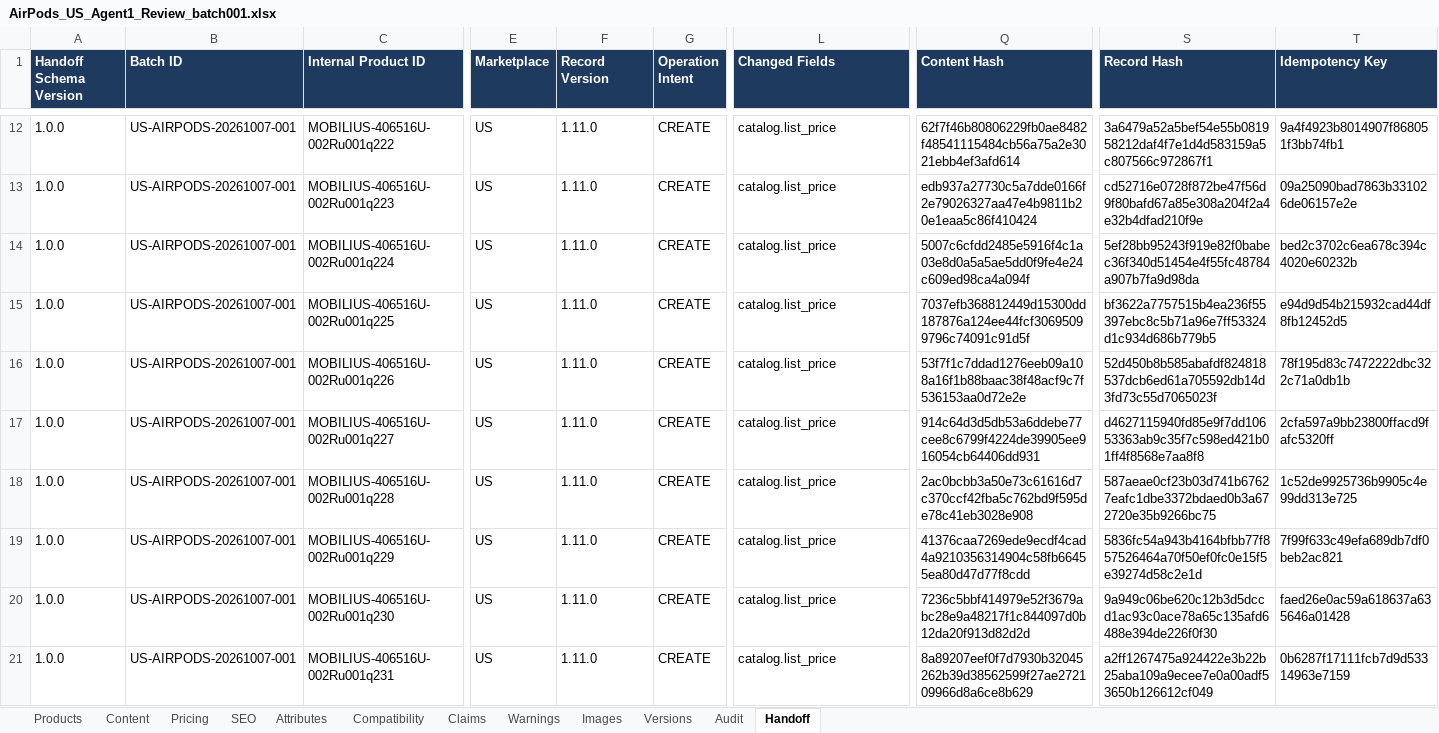
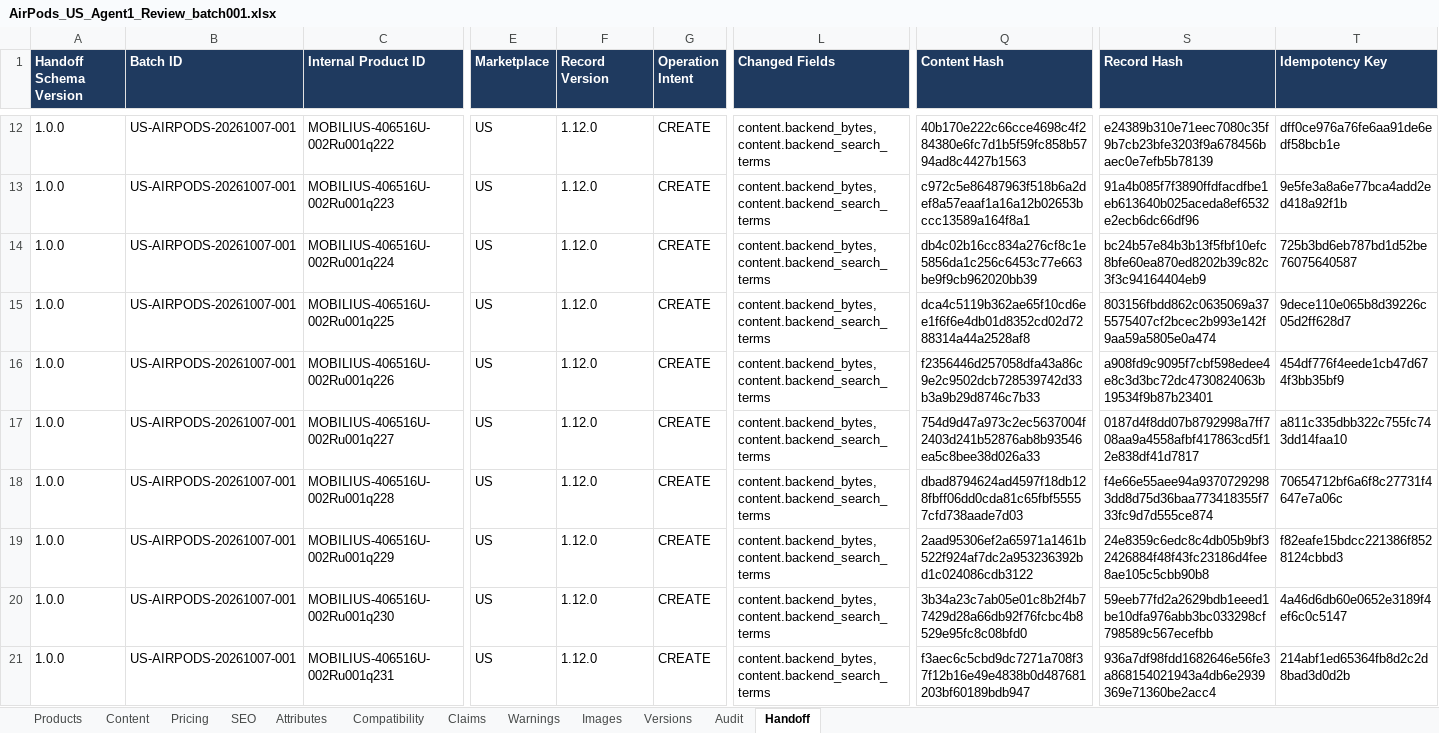
Before and after one commit to business2business17-ui/406, an Excel workbook: output/xlsx/AirPods_US_Agent1_Review_batch001.xlsx, sheet Handoff, drawn as a sheet; only a part is shown, gaps mark what is left out; values as stored, in another font and other column widths than the file's, no borders; the diff covers the shown part only; the diff names each change by its address in the sheet, - before the commit and + after, or states it on an @@ line.

```diff
--- a/output/xlsx/AirPods_US_Agent1_Review_batch001.xlsx (sheet Handoff)
+++ b/output/xlsx/AirPods_US_Agent1_Review_batch001.xlsx (sheet Handoff)
-F12:F21 (Record Version): 1.11.0
+F12:F21 (Record Version): 1.12.0
-L12:L21 (Changed Fields): catalog.list_price
+L12:L21 (Changed Fields): content.backend_bytes, content.backend_search_terms
-Q12 (Content Hash): 62f7f46b80806229fb0ae8482f48541115484cb56a75a2e3021ebb4ef3afd614
+Q12 (Content Hash): 40b170e222c66cce4698c4f284380e6fc7d1b5f59fc858b5794ad8c4427b1563
-S12 (Record Hash): 3a6479a52a5bef54e55b081958212daf4f7e1d4d583159a5c807566c972867f1
+S12 (Record Hash): e24389b310e71eec7080c35f9b7cb23bfe3203f9a678456baec0e7efb5b78139
-T12 (Idempotency Key): 9a4f4923b8014907f868051f3bb74fb1
+T12 (Idempotency Key): dff0ce976a76fe6aa91de6edf58bcb1e
-Q13 (Content Hash): edb937a27730c5a7dde0166f2e79026327aa47e4b9811b20e1eaa5c86f410424
+Q13 (Content Hash): c972c5e86487963f518b6a2def8a57eaaf1a16a12b02653bccc13589a164f8a1
-S13 (Record Hash): cd52716e0728f872be47f56d9f80bafd67a85e308a204f2a4e32b4dfad210f9e
+S13 (Record Hash): 91a4b085f7f3890ffdfacdfbe1eb613640b025aceda8ef6532e2ecb6dc66df96
-T13 (Idempotency Key): 09a25090bad7863b331026de06157e2e
+T13 (Idempotency Key): 9e5fe3a8a6e77bca4add2ed418a92f1b
-Q14 (Content Hash): 5007c6cfdd2485e5916f4c1a03e8d0a5a5ae5dd0f9fe4e24c609ed98ca4a094f
+Q14 (Content Hash): db4c02b16cc834a276cf8c1e5856da1c256c6453c77e663be9f9cb962020bb39
-S14 (Record Hash): 5ef28bb95243f919e82f0babec36f340d51454e4f55fc48784a907b7fa9d98da
+S14 (Record Hash): bc24b57e84b3b13f5fbf10efc8bfe60ea870ed8202b39c82c3f3c94164404eb9
-T14 (Idempotency Key): bed2c3702c6ea678c394c4020e60232b
+T14 (Idempotency Key): 725b3bd6eb787bd1d52be76075640587
-Q15 (Content Hash): 7037efb368812449d15300dd187876a124ee44fcf30695099796c74091c91d5f
+Q15 (Content Hash): dca4c5119b362ae65f10cd6ee1f6f6e4db01d8352cd02d7288314a44a2528af8
-S15 (Record Hash): bf3622a7757515b4ea236f55397ebc8c5b71a96e7ff53324d1c934d686b779b5
+S15 (Record Hash): 803156fbdd862c0635069a375575407cf2bcec2b993e142f9aa59a5805e0a474
-T15 (Idempotency Key): e94d9d54b215932cad44df8fb12452d5
+T15 (Idempotency Key): 9dece110e065b8d39226c05d2ff628d7
-Q16 (Content Hash): 53f7f1c7ddad1276eeb09a108a16f1b88baac38f48acf9c7f536153aa0d72e2e
+Q16 (Content Hash): f2356446d257058dfa43a86c9e2c9502dcb728539742d33b3a9b29d8746c7b33
-S16 (Record Hash): 52d450b8b585abafdf824818537dcb6ed61a705592db14d3fd73c55d7065023f
+S16 (Record Hash): a908fd9c9095f7cbf598edee4e8c3d3bc72dc4730824063b19534f9b87b23401
-T16 (Idempotency Key): 78f195d83c7472222dbc322c71a0db1b
+T16 (Idempotency Key): 454df776f4eede1cb47d674f3bb35bf9
-Q17 (Content Hash): 914c64d3d5db53a6ddebe77cee8c6799f4224de39905ee916054cb64406dd931
+Q17 (Content Hash): 754d9d47a973c2ec5637004f2403d241b52876ab8b93546ea5c8bee38d026a33
-S17 (Record Hash): d4627115940fd85e9f7dd10653363ab9c35f7c598ed421b01ff4f8568e7aa8f8
+S17 (Record Hash): 0187d4f8dd07b8792998a7ff708aa9a4558afbf417863cd5f12e838df41d7817
-T17 (Idempotency Key): 2cfa597a9bb23800ffacd9fafc5320ff
+T17 (Idempotency Key): a811c335dbb322c755fc743dd14faa10
-Q18 (Content Hash): 2ac0bcbb3a50e73c61616d7c370ccf42fba5c762bd9f595de78c41eb3028e908
+Q18 (Content Hash): dbad8794624ad4597f18db128fbff06dd0cda81c65fbf55557cfd738aade7d03
-S18 (Record Hash): 587aeae0cf23b03d741b67627eafc1dbe3372bdaed0b3a672720e35b9266bc75
+S18 (Record Hash): f4e66e55aee94a93707292983dd8d75d36baa773418355f733fc9d7d555ce874
-T18 (Idempotency Key): 1c52de9925736b9905c4e99dd313e725
+T18 (Idempotency Key): 70654712bf6a6f8c27731f4647e7a06c
-Q19 (Content Hash): 41376caa7269ede9ecdf4cad4a9210356314904c58fb66455ea80d47d77f8cdd
+Q19 (Content Hash): 2aad95306ef2a65971a1461b522f924af7dc2a953236392bd1c024086cdb3122
-S19 (Record Hash): 5836fc54a943b4164bfbb77f857526464a70f50ef0fc0e15f5e39274d58c2e1d
+S19 (Record Hash): 24e8359c6edc8c4db05b9bf32426884f48f43fc23186d4fee8ae105c5cbb90b8
-T19 (Idempotency Key): 7f99f633c49efa689db7df0beb2ac821
+T19 (Idempotency Key): f82eafe15bdcc221386f8528124cbbd3
-Q20 (Content Hash): 7236c5bbf414979e52f3679abc28e9a48217f1c844097d0b12da20f913d82d2d
+Q20 (Content Hash): 3b34a23c7ab05e01c8b2f4b77429d28a66db92f76fcbc4b8529e95fc8c08bfd0
-S20 (Record Hash): 9a949c06be620c12b3d5dccd1ac93c0ace78a65c135afd6488e394de226f0f30
+S20 (Record Hash): 59eeb77fd2a2629bdb1eeed1be10dfa976abb3bc033298cf798589c567ecefbb
-T20 (Idempotency Key): faed26e0ac59a618637a635646a01428
+T20 (Idempotency Key): 4a46d6db60e0652e3189f4ef6c0c5147
-Q21 (Content Hash): 8a89207eef0f7d7930b32045262b39d38562599f27ae272109966d8a6ce8b629
+Q21 (Content Hash): f3aec6c5cbd9dc7271a708f37f12b16e49e4838b0d487681203bf60189bdb947
-S21 (Record Hash): a2ff1267475a924422e3b22b25aba109a9ecee7e0a00adf53650b126612cf049
+S21 (Record Hash): 936a7df98fdd1682646e56fe3a868154021943a4db6e2939369e71360be2acc4
-T21 (Idempotency Key): 0b6287f17111fcb7d9d53314963e7159
+T21 (Idempotency Key): 214abf1ed65364fb8d2c2d8bad3d0d2b
```
Also changed, not shown: 470 edited cells elsewhere in this sheet, sheet Versions, sheet Content, sheet Attributes, sheet Audit, 12 other files.
